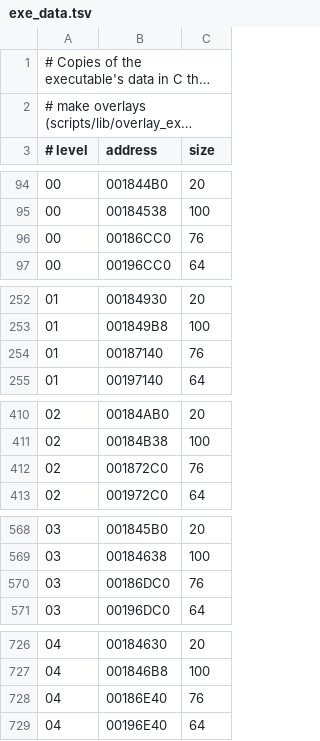
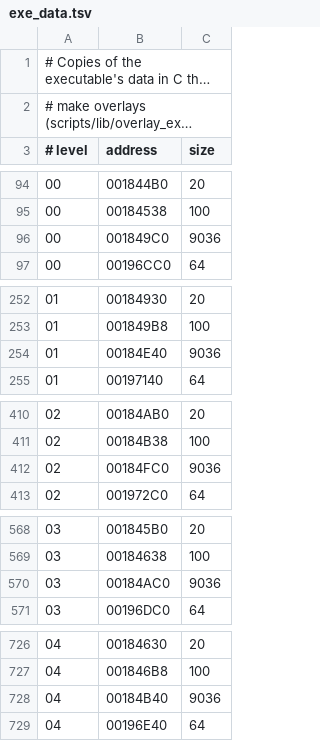
Before and after one commit to lombyte-project/Lombyte, a TSV file: config/us/levels/exe_data.tsv, drawn as a sheet; only a part is shown, gaps mark what is left out; long unchanged cells end in …; the diff covers the shown part only.

Commit message:
decomp: define the mission and map icon lists in C

```diff
--- a/config/us/levels/exe_data.tsv
+++ b/config/us/levels/exe_data.tsv
@@ -95,3 +95,3 @@
 00	00184538	100
-00	00186CC0	76
+00	001849C0	9036
 00	00196CC0	64
@@ -253,3 +253,3 @@
 01	001849B8	100
-01	00187140	76
+01	00184E40	9036
 01	00197140	64
@@ -411,3 +411,3 @@
 02	00184B38	100
-02	001872C0	76
+02	00184FC0	9036
 02	001972C0	64
@@ -569,3 +569,3 @@
 03	00184638	100
-03	00186DC0	76
+03	00184AC0	9036
 03	00196DC0	64
@@ -727,3 +727,3 @@
 04	001846B8	100
-04	00186E40	76
+04	00184B40	9036
 04	00196E40	64
```
Also changed, not shown: 28 edited cells elsewhere in this file, 5 other files.
